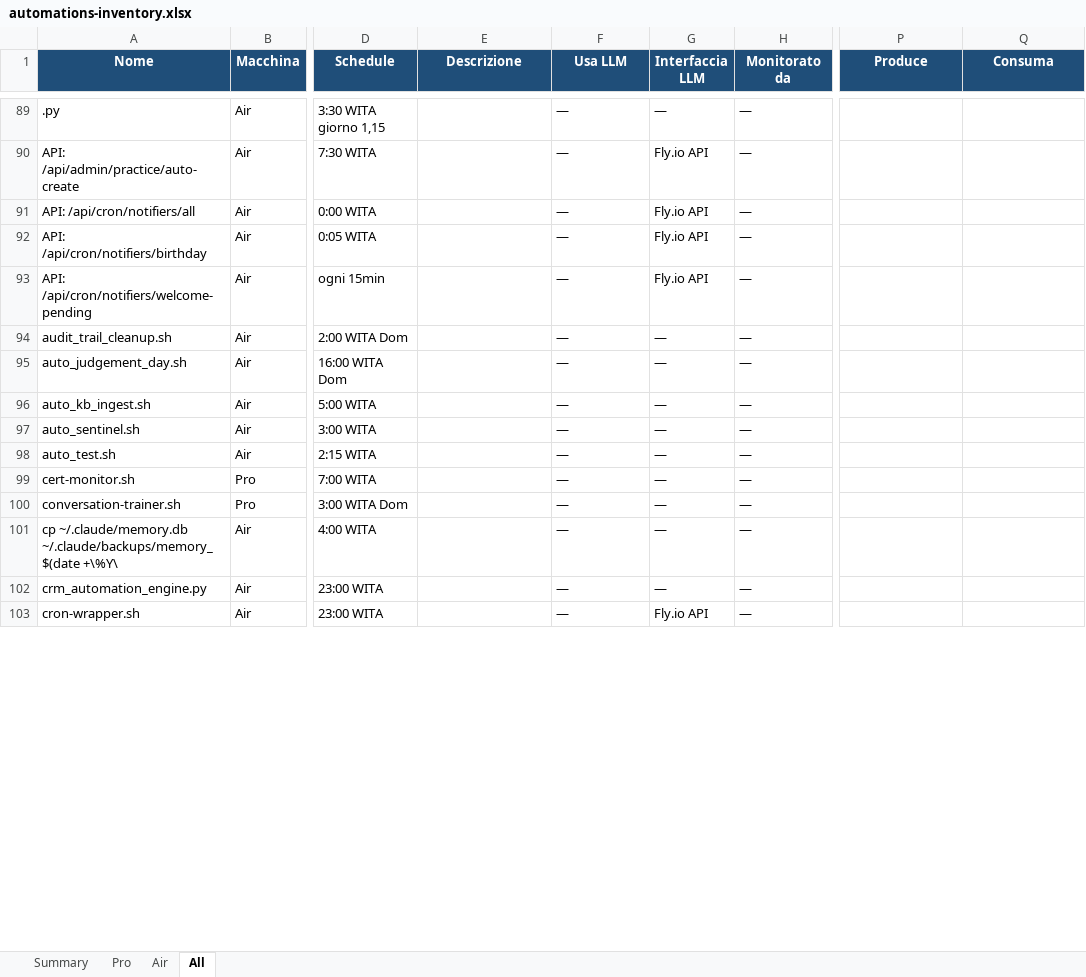
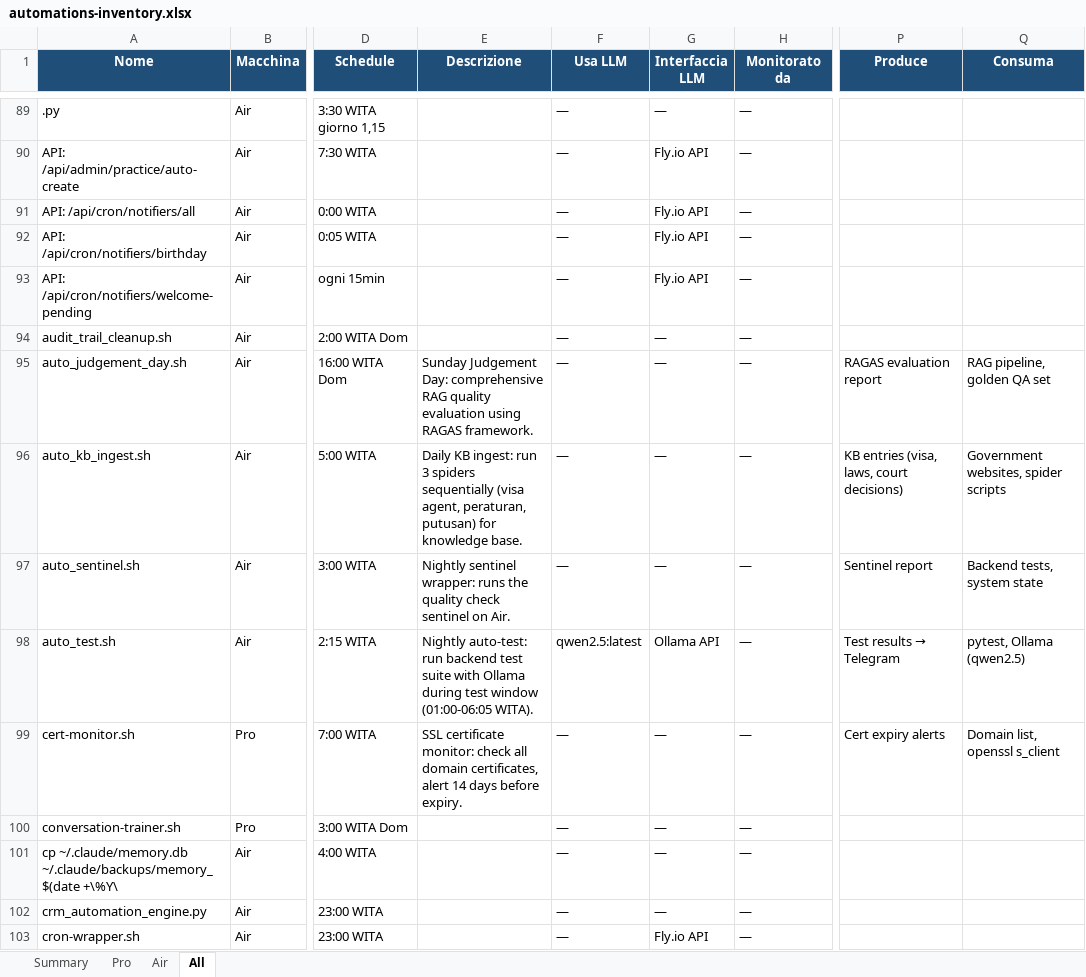
Before and after one commit to Bali-Zero/Teman2, an Excel workbook: docs/automations-inventory.xlsx, sheet All, drawn as a sheet; only a part is shown, gaps mark what is left out; values as stored, in another font and other column widths than the file's, no borders; the diff covers the shown part only; the diff names each change by its address in the sheet, - before the commit and + after, or states it on an @@ line.

```diff
--- a/docs/automations-inventory.xlsx (sheet All)
+++ b/docs/automations-inventory.xlsx (sheet All)
-E95 (Descrizione): (empty)
+E95 (Descrizione): Sunday Judgement Day: comprehensive RAG quality evaluation using RAGAS framework.
-P95 (Produce): (empty)
+P95 (Produce): RAGAS evaluation report
-Q95 (Consuma): (empty)
+Q95 (Consuma): RAG pipeline, golden QA set
-E96 (Descrizione): (empty)
+E96 (Descrizione): Daily KB ingest: run 3 spiders sequentially (visa agent, peraturan, putusan) for knowledge base.
-P96 (Produce): (empty)
+P96 (Produce): KB entries (visa, laws, court decisions)
-Q96 (Consuma): (empty)
+Q96 (Consuma): Government websites, spider scripts
-E97 (Descrizione): (empty)
+E97 (Descrizione): Nightly sentinel wrapper: runs the quality check sentinel on Air.
-P97 (Produce): (empty)
+P97 (Produce): Sentinel report
-Q97 (Consuma): (empty)
+Q97 (Consuma): Backend tests, system state
-E98 (Descrizione): (empty)
+E98 (Descrizione): Nightly auto-test: run backend test suite with Ollama during test window (01:00-06:05 WITA).
-F98 (Usa LLM): —
+F98 (Usa LLM): qwen2.5:latest
-G98 (Interfaccia LLM): —
+G98 (Interfaccia LLM): Ollama API
@@ P98 (Produce): (empty) → Test results → Telegram @@
-Q98 (Consuma): (empty)
+Q98 (Consuma): pytest, Ollama (qwen2.5)
-E99 (Descrizione): (empty)
+E99 (Descrizione): SSL certificate monitor: check all domain certificates, alert 14 days before expiry.
-P99 (Produce): (empty)
+P99 (Produce): Cert expiry alerts
-Q99 (Consuma): (empty)
+Q99 (Consuma): Domain list, openssl s_client
```
Also changed, not shown: other rows of this sheet, sheet Pro, sheet Air, sheet Summary, 2 other files.
